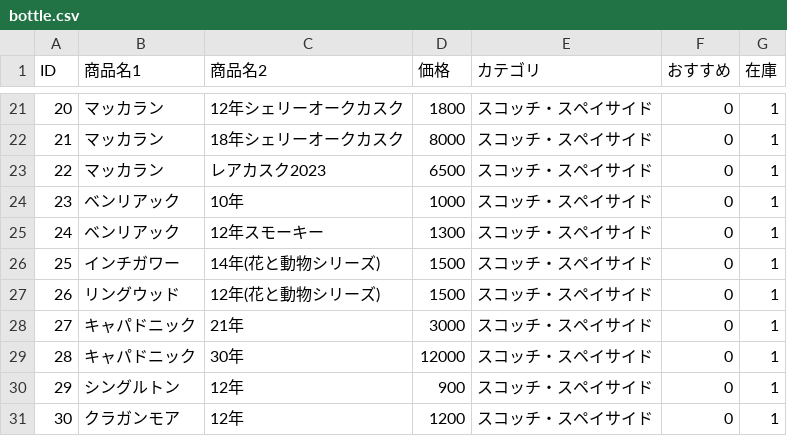
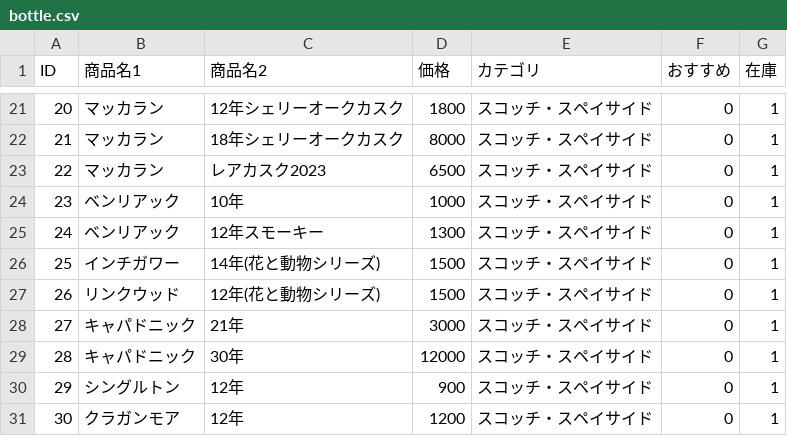
Before and after one commit to lm-toyohashi/lm-toyohashi.github.io, a CSV file: bottle.csv, drawn as a sheet; only a part is shown, gaps mark what is left out.

Commit message:
Update bottle.csv

```diff
--- a/bottle.csv
+++ b/bottle.csv
@@ -26,3 +26,3 @@ ID,商品名1,商品名2,価格,カテゴリ,おすすめ,在庫
 25,インチガワー,14年(花と動物シリーズ),1500,スコッチ・スペイサイド,0,1
-26,リングウッド,12年(花と動物シリーズ),1500,スコッチ・スペイサイド,0,1
+26,リンクウッド,12年(花と動物シリーズ),1500,スコッチ・スペイサイド,0,1
 27,キャパドニック,21年,3000,スコッチ・スペイサイド,0,1
```
